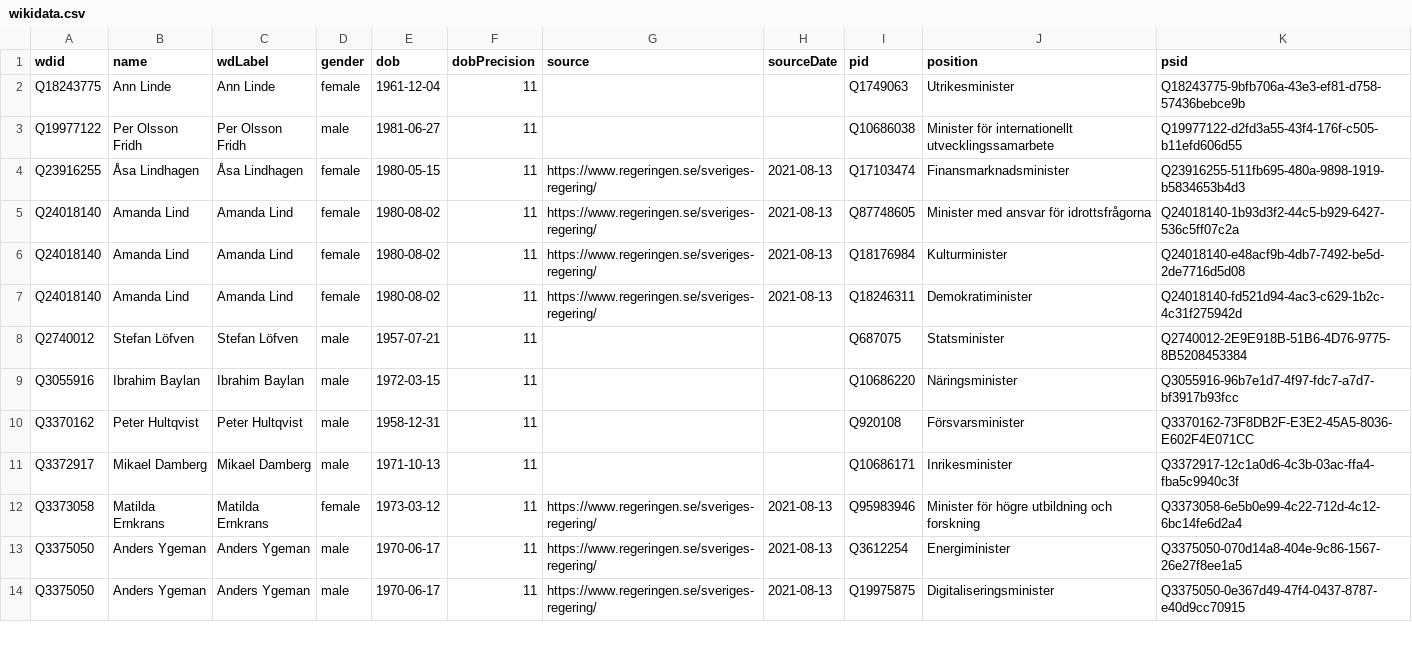
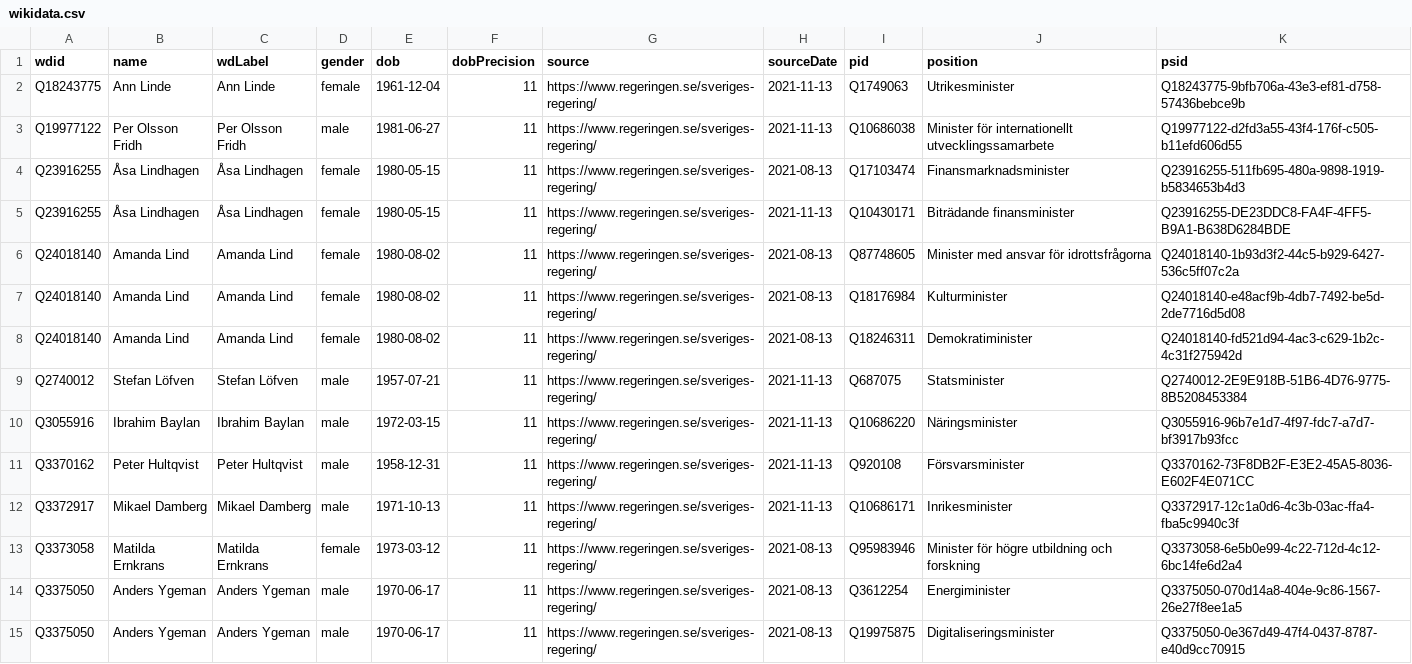
Before and after one commit to every-politician-scrapers/sweden-cabinet, a CSV file: data/wikidata.csv, drawn as a sheet; only a part is shown; the diff covers the shown part only.

Commit message:
refresh data

```diff
--- a/data/wikidata.csv
+++ b/data/wikidata.csv
@@ -1,5 +1,6 @@
 wdid,name,wdLabel,gender,dob,dobPrecision,source,sourceDate,pid,position,psid
-Q18243775,Ann Linde,Ann Linde,female,1961-12-04,11,,,Q1749063,Utrikesminister,Q18243775-9bfb706a-43e3-ef81-d758-57436bebce9b
-Q19977122,Per Olsson Fridh,Per Olsson Fridh,male,1981-06-27,11,,,Q10686038,Minister för internationellt utvecklingssamarbete,Q19977122-d2fd3a55-43f4-176f-c505-b11efd606d55
+Q18243775,Ann Linde,Ann Linde,female,1961-12-04,11,https://www.regeringen.se/sveriges-regering/,2021-11-13,Q1749063,Utrikesminister,Q18243775-9bfb706a-43e3-ef81-d758-57436bebce9b
+Q19977122,Per Olsson Fridh,Per Olsson Fridh,male,1981-06-27,11,https://www.regeringen.se/sveriges-regering/,2021-11-13,Q10686038,Minister för internationellt utvecklingssamarbete,Q19977122-d2fd3a55-43f4-176f-c505-b11efd606d55
 Q23916255,Åsa Lindhagen,Åsa Lindhagen,female,1980-05-15,11,https://www.regeringen.se/sveriges-regering/,2021-08-13,Q17103474,Finansmarknadsminister,Q23916255-511fb695-480a-9898-1919-b5834653b4d3
+Q23916255,Åsa Lindhagen,Åsa Lindhagen,female,1980-05-15,11,https://www.regeringen.se/sveriges-regering/,2021-11-13,Q10430171,Biträdande finansminister,Q23916255-DE23DDC8-FA4F-4FF5-B9A1-B638D6284BDE
 Q24018140,Amanda Lind,Amanda Lind,female,1980-08-02,11,https://www.regeringen.se/sveriges-regering/,2021-08-13,Q87748605,Minister med ansvar för idrottsfrågorna,Q24018140-1b93d3f2-44c5-b929-6427-536c5ff07c2a
@@ -7,6 +8,6 @@ Q24018140,Amanda Lind,Amanda Lind,female,1980-08-02,11,https://www.regeringen.se
 Q24018140,Amanda Lind,Amanda Lind,female,1980-08-02,11,https://www.regeringen.se/sveriges-regering/,2021-08-13,Q18246311,Demokratiminister,Q24018140-fd521d94-4ac3-c629-1b2c-4c31f275942d
-Q2740012,Stefan Löfven,Stefan Löfven,male,1957-07-21,11,,,Q687075,Statsminister,Q2740012-2E9E918B-51B6-4D76-9775-8B5208453384
-Q3055916,Ibrahim Baylan,Ibrahim Baylan,male,1972-03-15,11,,,Q10686220,Näringsminister,Q3055916-96b7e1d7-4f97-fdc7-a7d7-bf3917b93fcc
-Q3370162,Peter Hultqvist,Peter Hultqvist,male,1958-12-31,11,,,Q920108,Försvarsminister,Q3370162-73F8DB2F-E3E2-45A5-8036-E602F4E071CC
-Q3372917,Mikael Damberg,Mikael Damberg,male,1971-10-13,11,,,Q10686171,Inrikesminister,Q3372917-12c1a0d6-4c3b-03ac-ffa4-fba5c9940c3f
+Q2740012,Stefan Löfven,Stefan Löfven,male,1957-07-21,11,https://www.regeringen.se/sveriges-regering/,2021-11-13,Q687075,Statsminister,Q2740012-2E9E918B-51B6-4D76-9775-8B5208453384
+Q3055916,Ibrahim Baylan,Ibrahim Baylan,male,1972-03-15,11,https://www.regeringen.se/sveriges-regering/,2021-11-13,Q10686220,Näringsminister,Q3055916-96b7e1d7-4f97-fdc7-a7d7-bf3917b93fcc
+Q3370162,Peter Hultqvist,Peter Hultqvist,male,1958-12-31,11,https://www.regeringen.se/sveriges-regering/,2021-11-13,Q920108,Försvarsminister,Q3370162-73F8DB2F-E3E2-45A5-8036-E602F4E071CC
+Q3372917,Mikael Damberg,Mikael Damberg,male,1971-10-13,11,https://www.regeringen.se/sveriges-regering/,2021-11-13,Q10686171,Inrikesminister,Q3372917-12c1a0d6-4c3b-03ac-ffa4-fba5c9940c3f
 Q3373058,Matilda Ernkrans,Matilda Ernkrans,female,1973-03-12,11,https://www.regeringen.se/sveriges-regering/,2021-08-13,Q95983946,Minister för högre utbildning och forskning,Q3373058-6e5b0e99-4c22-712d-4c12-6bc14fe6d2a4
```
Also changed, not shown: 2 added rows and 12 edited cells elsewhere in this file, 1 other file.
